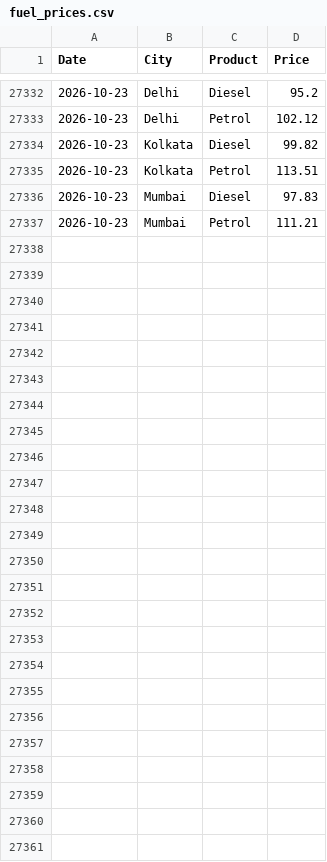
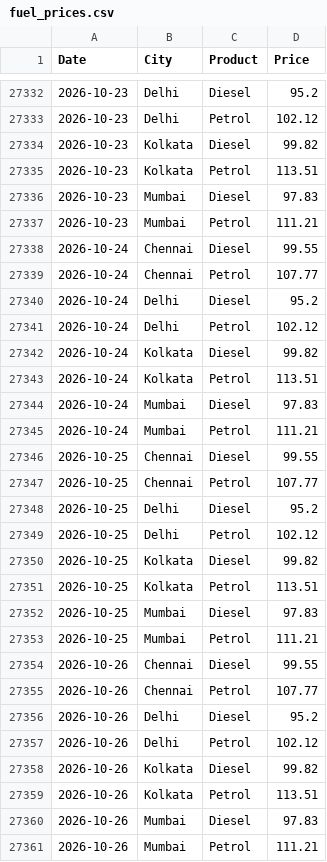
Before and after one commit to Priyanshu-Iron/metro-fuel-price-api, a CSV file: data/fuel_prices.csv, drawn as a sheet; only a part is shown, gaps mark what is left out; the diff names each change by its address in the sheet, - before the commit and + after, or states it on an @@ line.

```diff
--- a/data/fuel_prices.csv
+++ b/data/fuel_prices.csv
+row 27338: 2026-10-24 | Chennai | Diesel | 99.55
+row 27339: 2026-10-24 | Chennai | Petrol | 107.77
+row 27340: 2026-10-24 | Delhi | Diesel | 95.2
+row 27341: 2026-10-24 | Delhi | Petrol | 102.12
+row 27342: 2026-10-24 | Kolkata | Diesel | 99.82
+row 27343: 2026-10-24 | Kolkata | Petrol | 113.51
+row 27344: 2026-10-24 | Mumbai | Diesel | 97.83
+row 27345: 2026-10-24 | Mumbai | Petrol | 111.21
+row 27346: 2026-10-25 | Chennai | Diesel | 99.55
+row 27347: 2026-10-25 | Chennai | Petrol | 107.77
+row 27348: 2026-10-25 | Delhi | Diesel | 95.2
+row 27349: 2026-10-25 | Delhi | Petrol | 102.12
+row 27350: 2026-10-25 | Kolkata | Diesel | 99.82
+row 27351: 2026-10-25 | Kolkata | Petrol | 113.51
+row 27352: 2026-10-25 | Mumbai | Diesel | 97.83
+row 27353: 2026-10-25 | Mumbai | Petrol | 111.21
+row 27354: 2026-10-26 | Chennai | Diesel | 99.55
+row 27355: 2026-10-26 | Chennai | Petrol | 107.77
+row 27356: 2026-10-26 | Delhi | Diesel | 95.2
+row 27357: 2026-10-26 | Delhi | Petrol | 102.12
+row 27358: 2026-10-26 | Kolkata | Diesel | 99.82
+row 27359: 2026-10-26 | Kolkata | Petrol | 113.51
+row 27360: 2026-10-26 | Mumbai | Diesel | 97.83
+row 27361: 2026-10-26 | Mumbai | Petrol | 111.21
```
